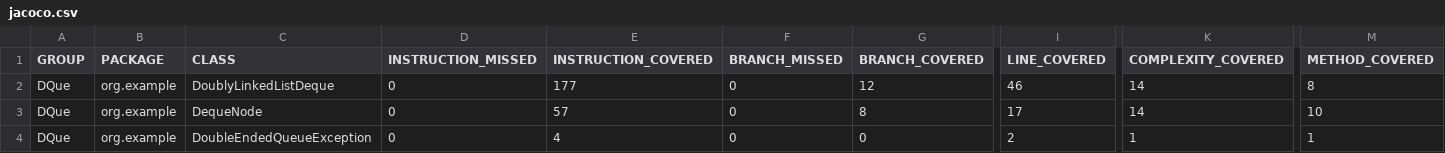
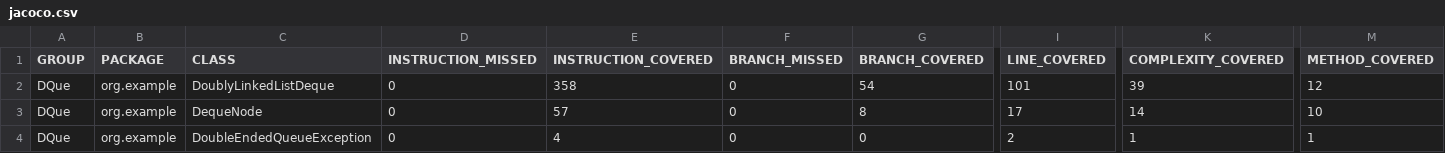
Before and after one commit to AdriiiCamacho/DobleQueue, a CSV file: target/site/jacoco/jacoco.csv, drawn as a sheet; only a part is shown, gaps mark what is left out; the diff names each change by its address in the sheet, - before the commit and + after, or states it on an @@ line.

```diff
--- a/target/site/jacoco/jacoco.csv
+++ b/target/site/jacoco/jacoco.csv
-E2 (INSTRUCTION_COVERED): 177
+E2 (INSTRUCTION_COVERED): 358
-G2 (BRANCH_COVERED): 12
+G2 (BRANCH_COVERED): 54
-I2 (LINE_COVERED): 46
+I2 (LINE_COVERED): 101
-K2 (COMPLEXITY_COVERED): 14
+K2 (COMPLEXITY_COVERED): 39
-M2 (METHOD_COVERED): 8
+M2 (METHOD_COVERED): 12
```
Also changed, not shown: 22 other files.
